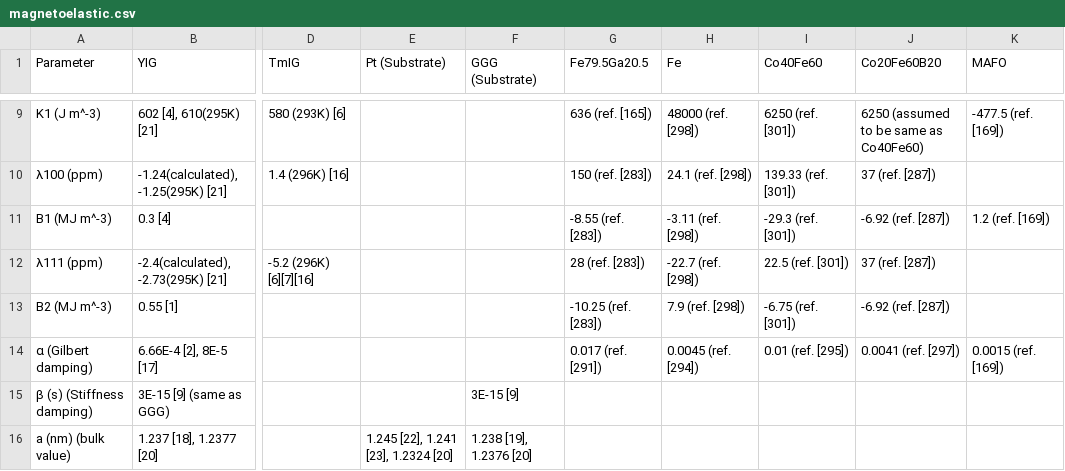
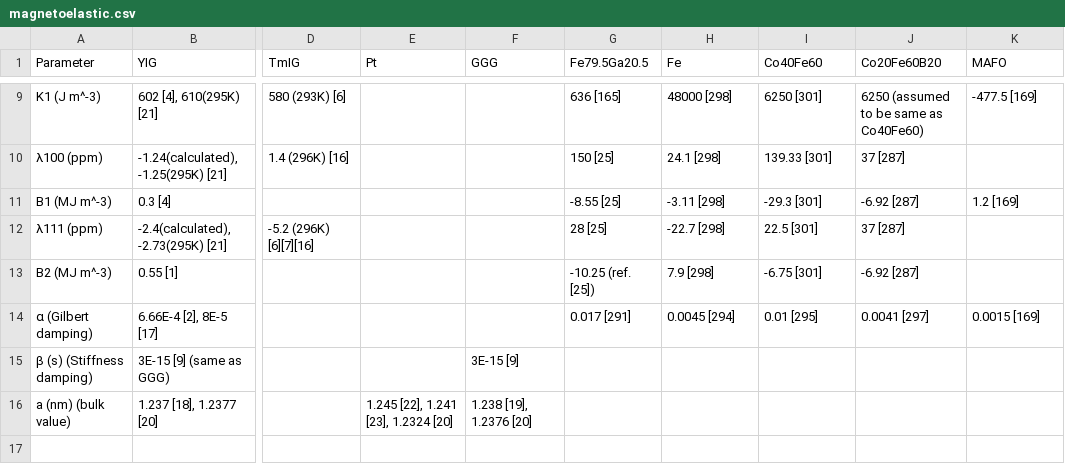
Before and after one commit to JWu754/magneto-material-parameters, a CSV file: magnetoelastic.csv, drawn as a sheet; only a part is shown, gaps mark what is left out; the diff covers the shown part only; the diff names each change by its address in the sheet, - before the commit and + after, or states it on an @@ line.

```diff
--- a/magnetoelastic.csv
+++ b/magnetoelastic.csv
-E1: Pt (Substrate)
+E1: Pt
-F1: GGG (Substrate)
+F1: GGG
-G9 (Fe79.5Ga20.5): 636 (ref. [165])
+G9 (Fe79.5Ga20.5): 636 [165]
-H9 (Fe): 48000 (ref. [298])
+H9 (Fe): 48000 [298]
-I9 (Co40Fe60): 6250 (ref. [301])
+I9 (Co40Fe60): 6250 [301]
-K9 (MAFO): -477.5 (ref. [169])
+K9 (MAFO): -477.5 [169]
-G10 (Fe79.5Ga20.5): 150 (ref. [283])
+G10 (Fe79.5Ga20.5): 150 [25]
-H10 (Fe): 24.1 (ref. [298])
+H10 (Fe): 24.1 [298]
-I10 (Co40Fe60): 139.33 (ref. [301])
+I10 (Co40Fe60): 139.33 [301]
-J10 (Co20Fe60B20): 37 (ref. [287])
+J10 (Co20Fe60B20): 37 [287]
-G11 (Fe79.5Ga20.5): -8.55 (ref. [283])
+G11 (Fe79.5Ga20.5): -8.55 [25]
-H11 (Fe): -3.11 (ref. [298])
+H11 (Fe): -3.11 [298]
-I11 (Co40Fe60): -29.3 (ref. [301])
+I11 (Co40Fe60): -29.3 [301]
-J11 (Co20Fe60B20): -6.92 (ref. [287])
+J11 (Co20Fe60B20): -6.92 [287]
-K11 (MAFO): 1.2 (ref. [169])
+K11 (MAFO): 1.2 [169]
-G12 (Fe79.5Ga20.5): 28 (ref. [283])
+G12 (Fe79.5Ga20.5): 28 [25]
-H12 (Fe): -22.7 (ref. [298])
+H12 (Fe): -22.7 [298]
-I12 (Co40Fe60): 22.5 (ref. [301])
+I12 (Co40Fe60): 22.5 [301]
-J12 (Co20Fe60B20): 37 (ref. [287])
+J12 (Co20Fe60B20): 37 [287]
-G13 (Fe79.5Ga20.5): -10.25 (ref. [283])
+G13 (Fe79.5Ga20.5): -10.25 (ref. [25])
-H13 (Fe): 7.9 (ref. [298])
+H13 (Fe): 7.9 [298]
-I13 (Co40Fe60): -6.75 (ref. [301])
+I13 (Co40Fe60): -6.75 [301]
-J13 (Co20Fe60B20): -6.92 (ref. [287])
+J13 (Co20Fe60B20): -6.92 [287]
-G14 (Fe79.5Ga20.5): 0.017 (ref. [291])
+G14 (Fe79.5Ga20.5): 0.017 [291]
-H14 (Fe): 0.0045 (ref. [294])
+H14 (Fe): 0.0045 [294]
-I14 (Co40Fe60): 0.01 (ref. [295])
+I14 (Co40Fe60): 0.01 [295]
-J14 (Co20Fe60B20): 0.0041 (ref. [297])
+J14 (Co20Fe60B20): 0.0041 [297]
-K14 (MAFO): 0.0015 (ref. [169])
+K14 (MAFO): 0.0015 [169]
```
Also changed, not shown: 29 edited cells elsewhere in this file.
